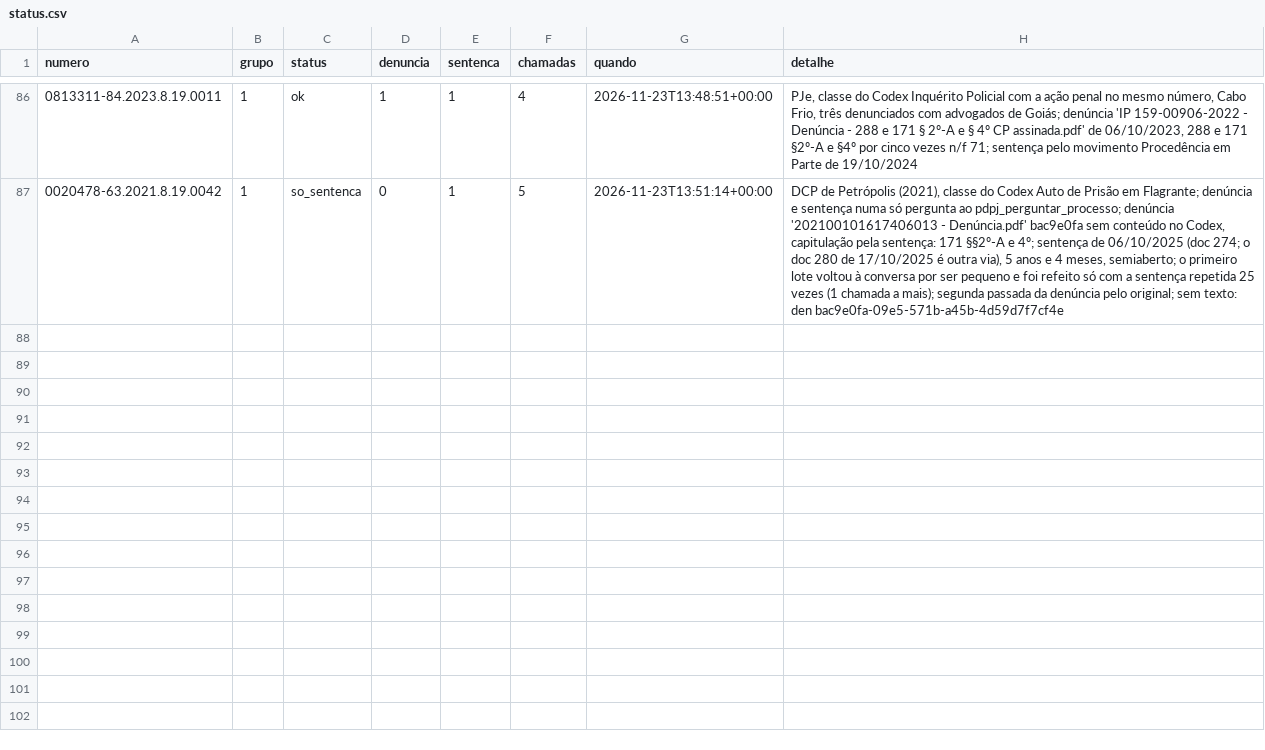
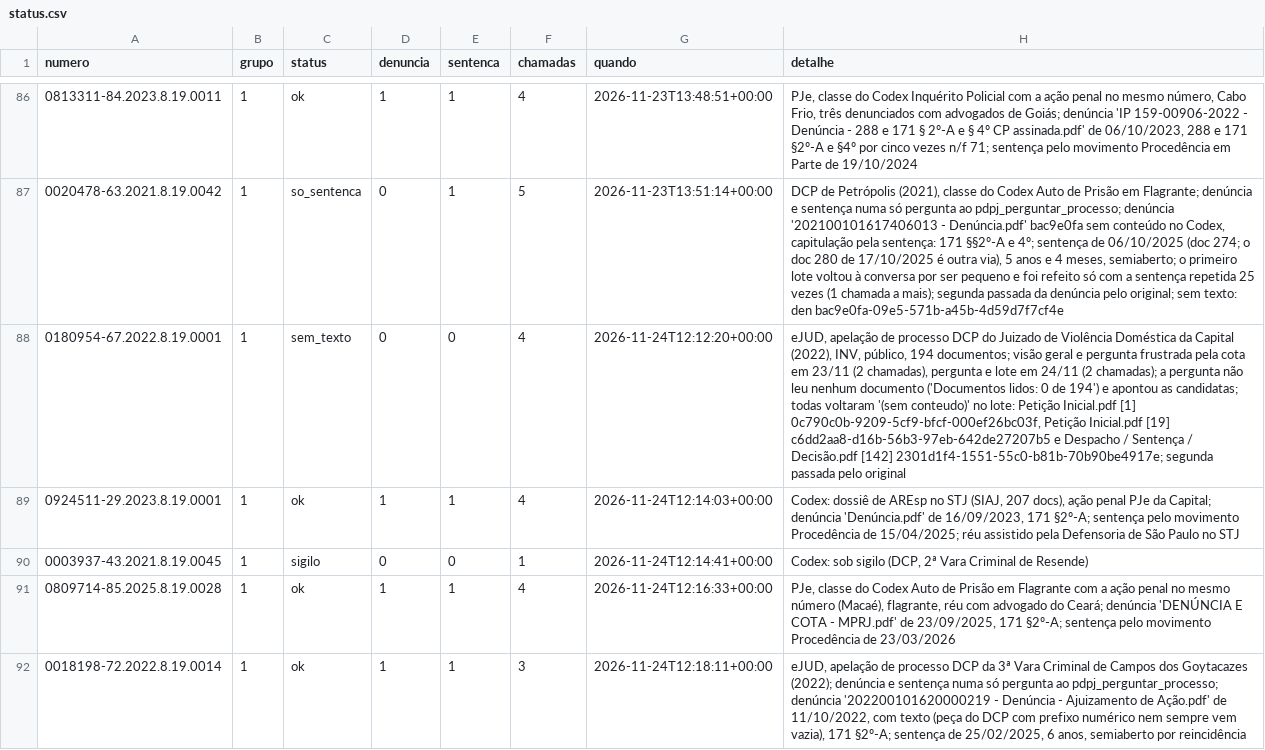
Before and after one commit to pbms01/FGV_TJPA, a CSV file: dados/codex_tjrj/status.csv, drawn as a sheet; only a part is shown, gaps mark what is left out; the diff names each change by its address in the sheet, - before the commit and + after, or states it on an @@ line.

```diff
--- a/dados/codex_tjrj/status.csv
+++ b/dados/codex_tjrj/status.csv
+row 88: 0180954-67.2022.8.19.0001 | 1 | sem_texto | 0 | 0 | 4 | 2026-11-24T12:12:20+00:00 | eJUD, apelação de processo DCP do Juizado de Violência Doméstica da Capital (2022), INV, público, 194 documentos; visão geral e pergunta frustrada pela cota em 23/11 (2 chamadas), pergunta e lote em 24/11 (2 chamadas); a pergunta não leu nenhum documento ('Documentos lidos: 0 de 194') e apontou as candidatas; todas voltaram '(sem conteudo)' no lote: Petição Inicial.pdf [1] 0c790c0b-9209-5cf9-bfcf-000ef26bc03f, Petição Inicial.pdf [19] c6dd2aa8-d16b-56b3-97eb-642de27207b5 e Despacho / Sentença / Decisão.pdf [142] 2301d1f4-1551-55c0-b81b-70b90be4917e; segunda passada pelo original
+row 89: 0924511-29.2023.8.19.0001 | 1 | ok | 1 | 1 | 4 | 2026-11-24T12:14:03+00:00 | Codex: dossiê de AREsp no STJ (SIAJ, 207 docs), ação penal PJe da Capital; denúncia 'Denúncia.pdf' de 16/09/2023, 171 §2º-A; sentença pelo movimento Procedência de 15/04/2025; réu assistido pela Defensoria de São Paulo no STJ
+row 90: 0003937-43.2021.8.19.0045 | 1 | sigilo | 0 | 0 | 1 | 2026-11-24T12:14:41+00:00 | Codex: sob sigilo (DCP, 2ª Vara Criminal de Resende)
+row 91: 0809714-85.2025.8.19.0028 | 1 | ok | 1 | 1 | 4 | 2026-11-24T12:16:33+00:00 | PJe, classe do Codex Auto de Prisão em Flagrante com a ação penal no mesmo número (Macaé), flagrante, réu com advogado do Ceará; denúncia 'DENÚNCIA E COTA - MPRJ.pdf' de 23/09/2025, 171 §2º-A; sentença pelo movimento Procedência de 23/03/2026
+row 92: 0018198-72.2022.8.19.0014 | 1 | ok | 1 | 1 | 3 | 2026-11-24T12:18:11+00:00 | eJUD, apelação de processo DCP da 3ª Vara Criminal de Campos dos Goytacazes (2022); denúncia e sentença numa só pergunta ao pdpj_perguntar_processo; denúncia '202200101620000219 - Denúncia - Ajuizamento de Ação.pdf' de 11/10/2022, com texto (peça do DCP com prefixo numérico nem sempre vem vazia), 171 §2º-A; sentença de 25/02/2025, 6 anos, semiaberto por reincidência
```
Also changed, not shown: textos/tjrj/manifesto.csv, 6 other files.
